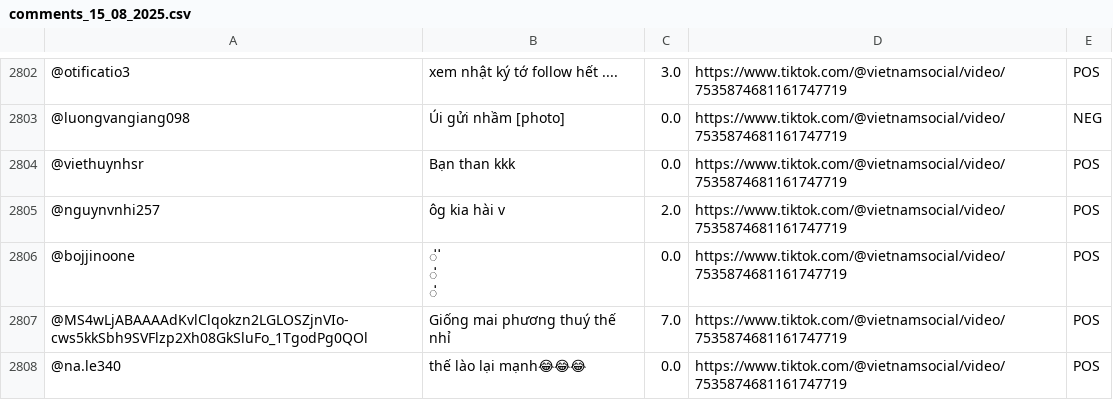
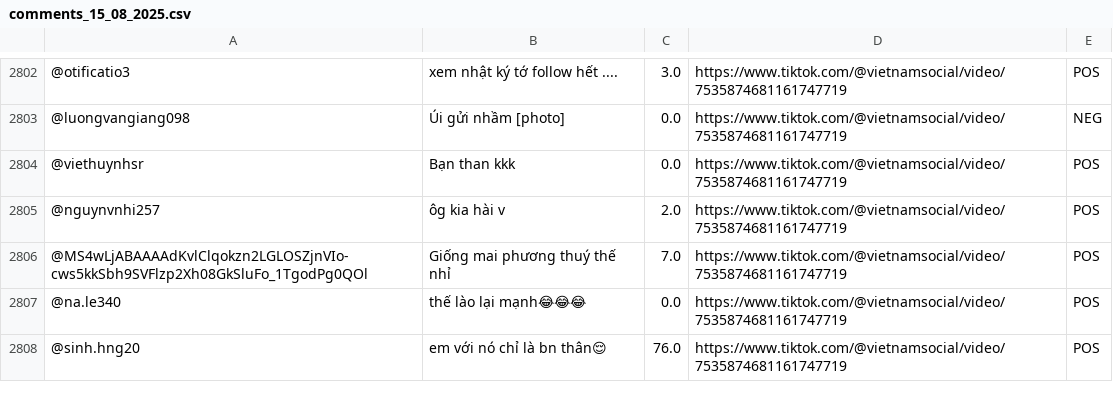
Before and after one commit to TranSyHuyDevFE/group05-apache-hive-analyst-socialmedia, a CSV file: transformed_data/comments/comments_15_08_2025.csv, drawn as a sheet; only a part is shown, gaps mark what is left out; the shorter side is filled out with more unchanged rows; ↵ is a line break in a cell; the diff covers the shown part only; the diff names each change by its address in the sheet, - before the commit and + after, or states it on an @@ line.

```diff
--- a/transformed_data/comments/comments_15_08_2025.csv
+++ b/transformed_data/comments/comments_15_08_2025.csv
-row 2806: @bojjinoone | ່ ່ ↵ ່ ↵ ່ | 0.0 | https://www.tiktok.com/@vietnamsocial/video/7535874681161747719 | POS
```
Also changed, not shown: 23 removed rows and 20 edited cells elsewhere in this file, src/transfrom_data/comments/comments_15_08_2025.csv, src/transfrom_data/comments/transformed/comments_15_08_2025.csv.
